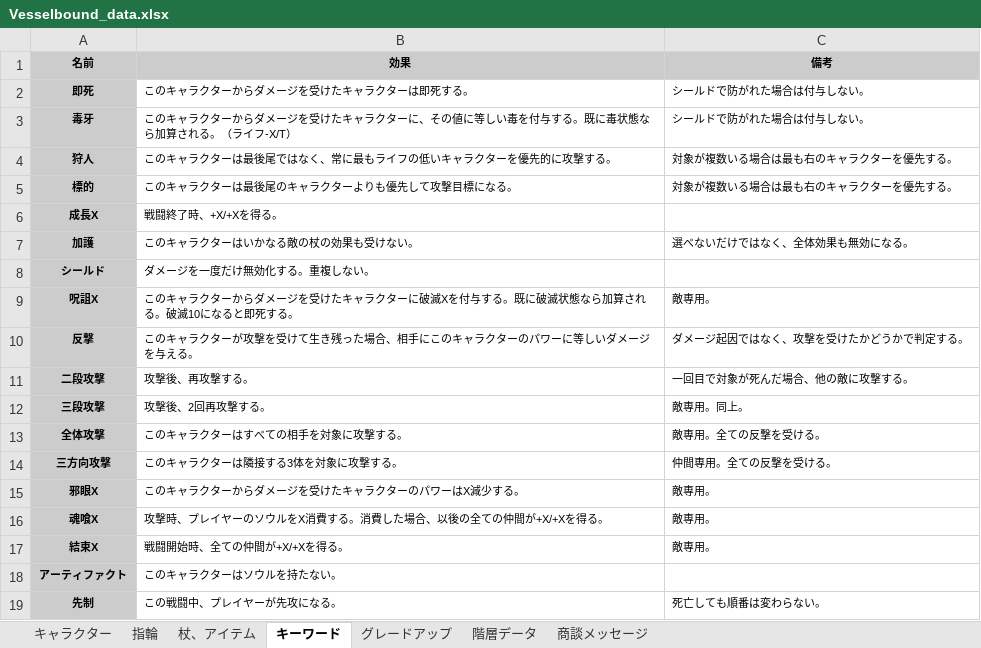
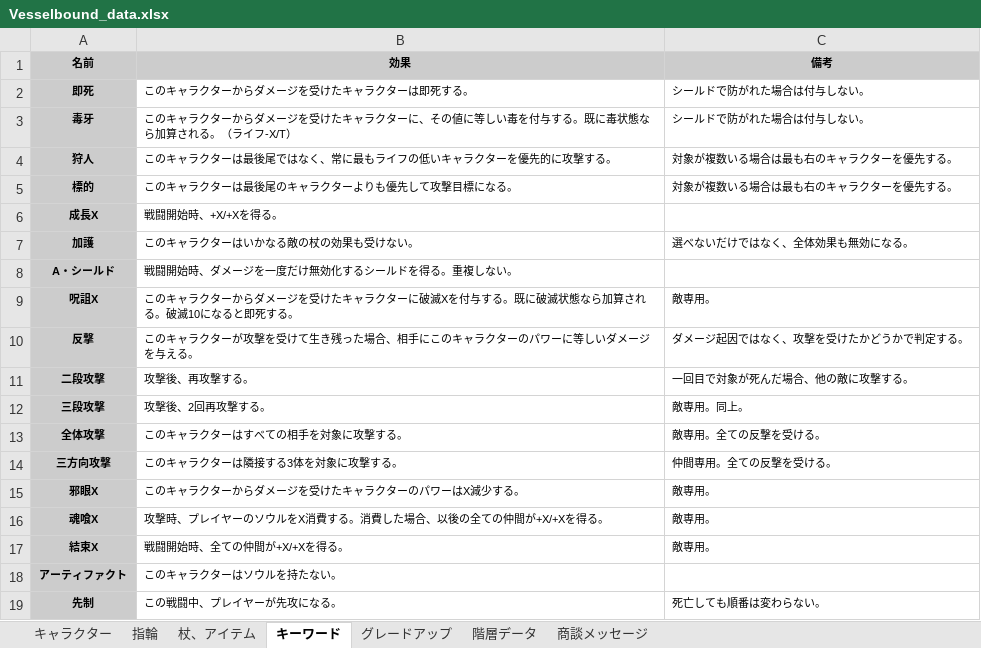
Before and after one commit to Yuki-fa/Vesselbound, an Excel workbook: js/Vesselbound_data.xlsx, sheet キーワード, drawn as a sheet; values as stored, in another font and other column widths than the file's, no borders; charts and pictures not drawn; removed rows and columns are numbered as before the commit, all else as after; the diff names each change by its address in the sheet, - before the commit and + after, or states it on an @@ line.

```diff
--- a/js/Vesselbound_data.xlsx (sheet キーワード)
+++ b/js/Vesselbound_data.xlsx (sheet キーワード)
-B6 (効果): 戦闘終了時、+X/+Xを得る。
+B6 (効果): 戦闘開始時、+X/+Xを得る。
-row 8: シールド | ダメージを一度だけ無効化する。重複しない。
+row 8: A・シールド | 戦闘開始時、ダメージを一度だけ無効化するシールドを得る。重複しない。
```
Also changed, not shown: sheet 杖、アイテム, sheet キャラクター, 9 other files.
